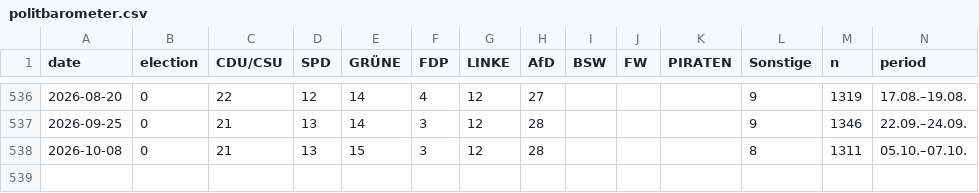
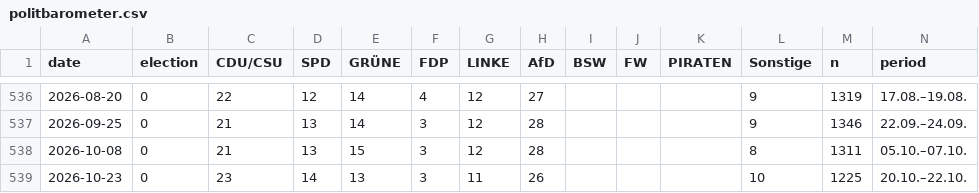
Before and after one commit to mlorenz42/politbarometer, a CSV file: data/politbarometer.csv, drawn as a sheet; only a part is shown, gaps mark what is left out; the diff names each change by its address in the sheet, - before the commit and + after, or states it on an @@ line.

```diff
--- a/data/politbarometer.csv
+++ b/data/politbarometer.csv
+row 539: 2026-10-23 | 0 | 23 | 14 | 13 | 3 | 11 | 26 |  |  |  | 10 | 1225 | 20.10.–22.10.
```
Also changed, not shown: data/landtage.csv, 8 other files.
